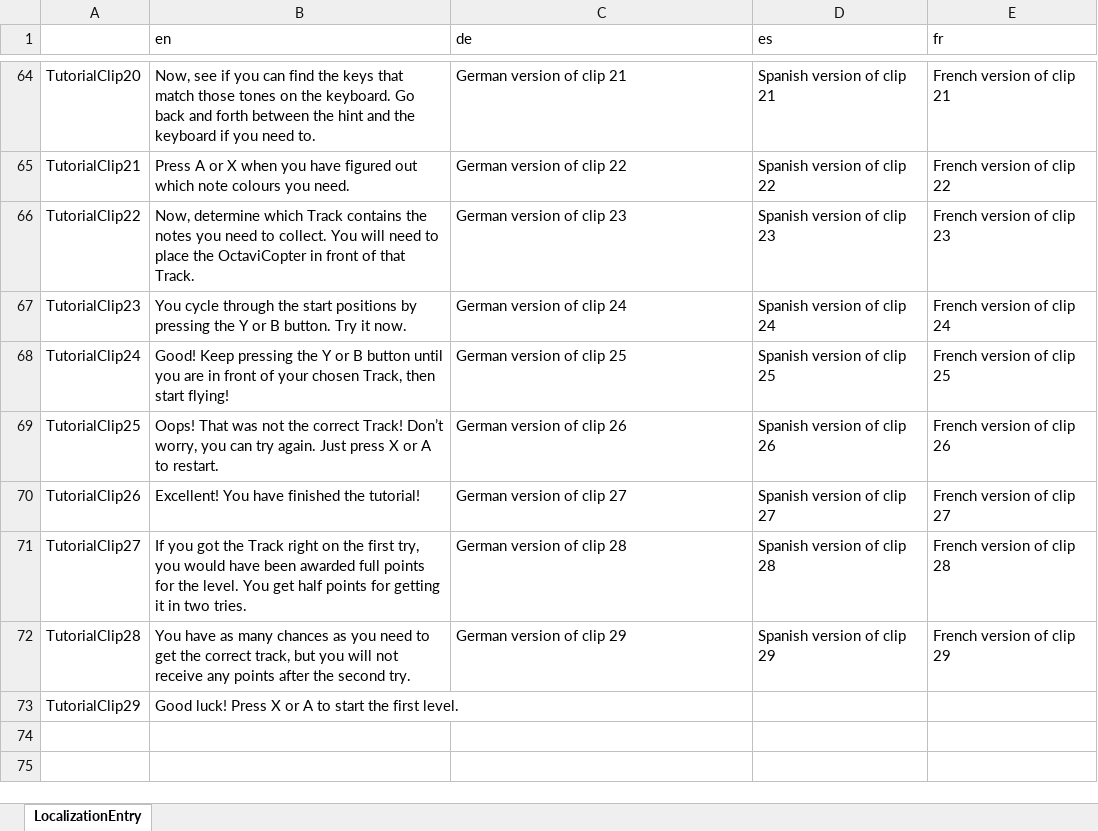
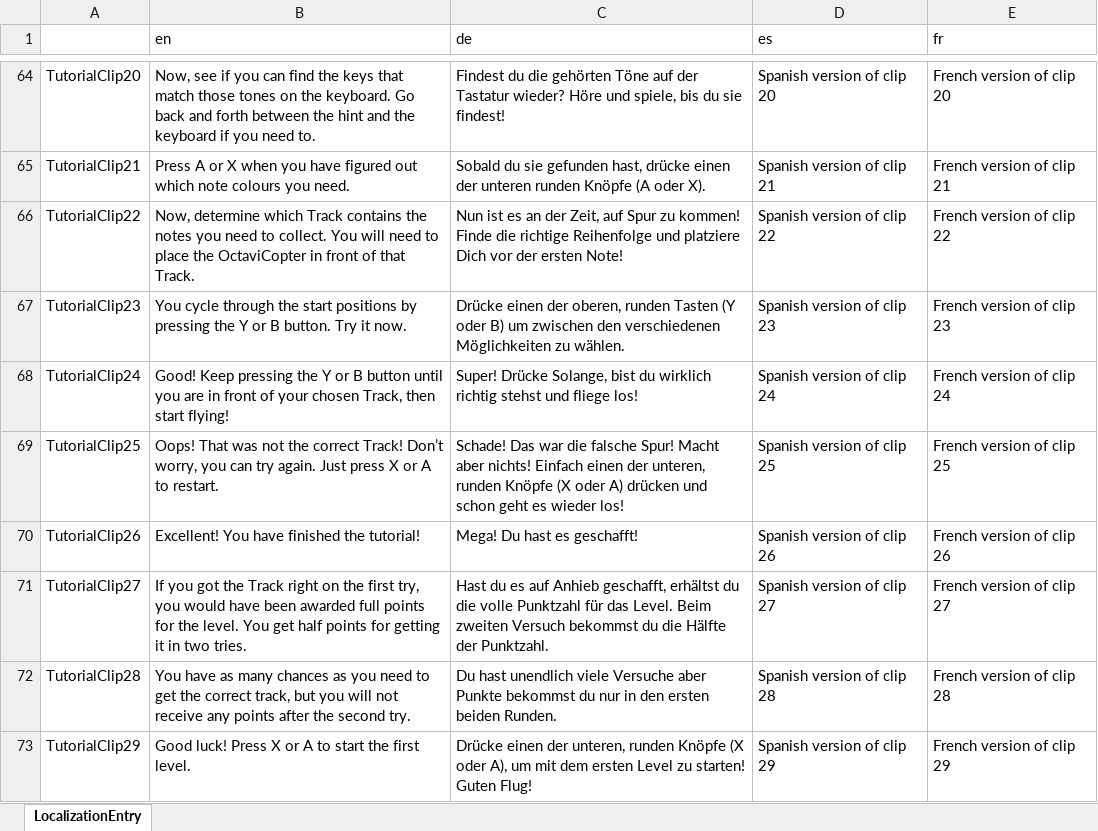
Before and after one commit to ManuhManuh/OctaviCopterFestival, an Excel workbook: Assets/Resources/LocalizationEntry.xlsx, sheet LocalizationEntry, drawn as a sheet; only a part is shown, gaps mark what is left out; values as stored, in another font and other column widths than the file's, no borders; the diff covers the shown part only; the diff names each change by its address in the sheet, - before the commit and + after, or states it on an @@ line.

Commit message:
German text
Added German text to Localization spreadsheet and tested for fit - all good!

```diff
--- a/Assets/Resources/LocalizationEntry.xlsx (sheet LocalizationEntry)
+++ b/Assets/Resources/LocalizationEntry.xlsx (sheet LocalizationEntry)
-C64 (de): German version of clip 21
+C64 (de): Findest du die gehörten Töne auf der Tastatur wieder? Höre und spiele, bis du sie findest!
-D64 (es): Spanish version of clip 21
+D64 (es): Spanish version of clip 20
-E64 (fr): French version of clip 21
+E64 (fr): French version of clip 20
-C65 (de): German version of clip 22
+C65 (de): Sobald du sie gefunden hast, drücke einen der unteren runden Knöpfe (A oder X).
-D65 (es): Spanish version of clip 22
+D65 (es): Spanish version of clip 21
-E65 (fr): French version of clip 22
+E65 (fr): French version of clip 21
-C66 (de): German version of clip 23
+C66 (de): Nun ist es an der Zeit, auf Spur zu kommen! Finde die richtige Reihenfolge und platziere Dich vor der ersten Note!
-D66 (es): Spanish version of clip 23
+D66 (es): Spanish version of clip 22
-E66 (fr): French version of clip 23
+E66 (fr): French version of clip 22
-C67 (de): German version of clip 24
+C67 (de): Drücke einen der oberen, runden Tasten (Y oder B) um zwischen den verschiedenen Möglichkeiten zu wählen.
-D67 (es): Spanish version of clip 24
+D67 (es): Spanish version of clip 23
-E67 (fr): French version of clip 24
+E67 (fr): French version of clip 23
-C68 (de): German version of clip 25
+C68 (de): Super! Drücke Solange, bist du wirklich richtig stehst und fliege los!
-D68 (es): Spanish version of clip 25
+D68 (es): Spanish version of clip 24
-E68 (fr): French version of clip 25
+E68 (fr): French version of clip 24
-C69 (de): German version of clip 26
+C69 (de): Schade! Das war die falsche Spur! Macht aber nichts! Einfach einen der unteren, runden Knöpfe (X oder A) drücken und schon geht es wieder los!
-D69 (es): Spanish version of clip 26
+D69 (es): Spanish version of clip 25
-E69 (fr): French version of clip 26
+E69 (fr): French version of clip 25
-C70 (de): German version of clip 27
+C70 (de): Mega! Du hast es geschafft!
-D70 (es): Spanish version of clip 27
+D70 (es): Spanish version of clip 26
-E70 (fr): French version of clip 27
+E70 (fr): French version of clip 26
-C71 (de): German version of clip 28
+C71 (de): Hast du es auf Anhieb geschafft, erhältst du die volle Punktzahl für das Level. Beim zweiten Versuch bekommst du die Hälfte der Punktzahl.
-D71 (es): Spanish version of clip 28
+D71 (es): Spanish version of clip 27
-E71 (fr): French version of clip 28
+E71 (fr): French version of clip 27
-C72 (de): German version of clip 29
+C72 (de): Du hast unendlich viele Versuche aber Punkte bekommst du nur in den ersten beiden Runden.
-D72 (es): Spanish version of clip 29
+D72 (es): Spanish version of clip 28
-E72 (fr): French version of clip 29
+E72 (fr): French version of clip 28
-C73 (de): (empty)
+C73 (de): Drücke einen der unteren, runden Knöpfe (X oder A), um mit dem ersten Level zu starten! Guten Flug!
-D73 (es): (empty)
+D73 (es): Spanish version of clip 29
-E73 (fr): (empty)
+E73 (fr): French version of clip 29
```
Also changed, not shown: 60 edited cells and cell formats elsewhere in this sheet, 1 other file.
